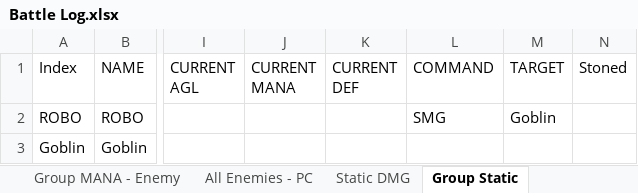
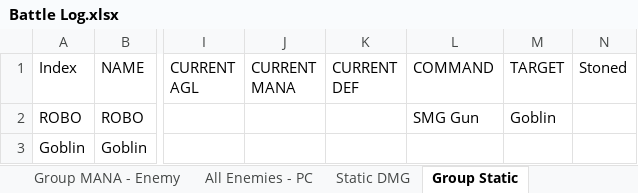
Before and after one commit to ActionIV/pillar, an Excel workbook: Battle Log.xlsx, sheet Group Static, drawn as a sheet; only a part is shown, gaps mark what is left out; values as stored, in another font and other column widths than the file's, no borders; the diff names each change by its address in the sheet, - before the commit and + after, or states it on an @@ line.

```diff
--- a/Battle Log.xlsx (sheet Group Static)
+++ b/Battle Log.xlsx (sheet Group Static)
-L2 (COMMAND): SMG
+L2 (COMMAND): SMG Gun
```
Also changed, not shown: sheet Group MANA - Enemy, sheet Shield, sheet Static DMG, sheet Single STR, other sheet tabs, FFL2 Data.xlsx, 2 other files.
